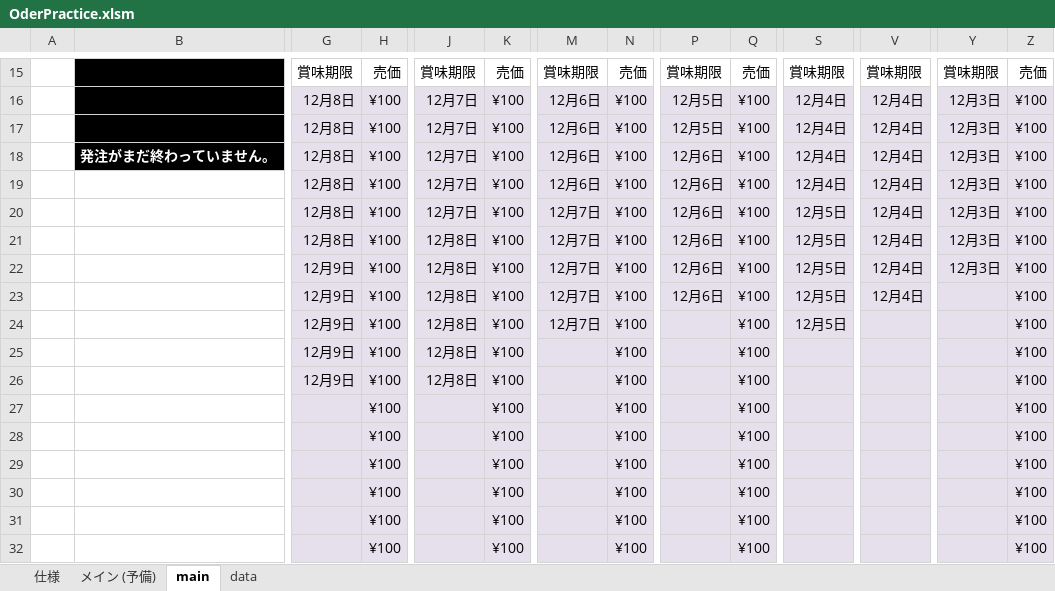
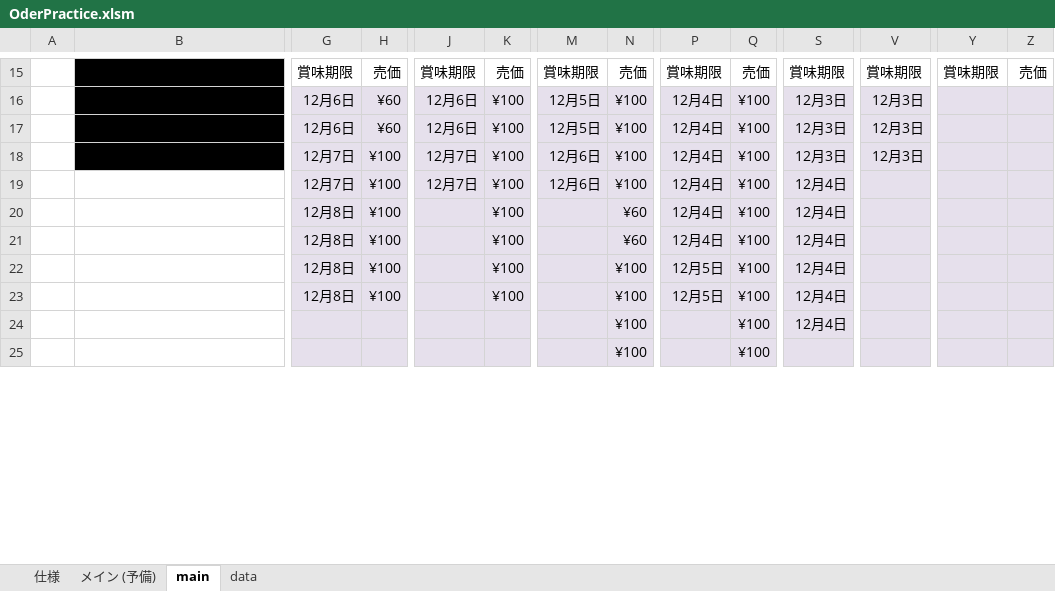
Before and after one commit to KentaTabuchi/OderPracticeVBA.xlsm, an Excel workbook: OderPractice.xlsm, sheet main, drawn as a sheet; only a part is shown, gaps mark what is left out; values as stored, in another font and other column widths than the file's, no borders; charts and pictures not drawn; removed rows and columns are numbered as before the commit, all else as after; rows hold the shown columns only; the diff covers the shown part only; the diff names each change by its address in the sheet, - before the commit and + after, or states it on an @@ line.

```diff
--- a/OderPractice.xlsm (sheet main)
+++ b/OderPractice.xlsm (sheet main)
-G16:G17: 12月8日
+G16:G17: 12月6日
-H16:H17: ¥100
+H16:H17: ¥60
-J16:J17: 12月7日
+J16:J17: 12月6日
-M16:M17: 12月6日
+M16:M17: 12月5日
-P16:P17: 12月5日
+P16:P17: 12月4日
-S16:S18: 12月4日
+S16:S18: 12月3日
-V16:V18: 12月4日
+V16:V18: 12月3日
-Y16:Y20: 12月3日
+Y16:Y20: (empty)
-Z16:Z20: ¥100
+Z16:Z20: (empty)
-B18: 発注がまだ終わっていません。
+B18: (empty)
-G18:G19: 12月8日
+G18:G19: 12月7日
-P18:P20: 12月6日
+P18:P20: 12月4日
-V19:V20: 12月4日
+V19:V20: (empty)
-J20: 12月7日
+J20: (empty)
-M20: 12月7日
+M20: (empty)
-N20: ¥100
+N20: ¥60
-S20: 12月5日
+S20: 12月4日
-row 21:  |  | 12月8日 | ¥100 | 12月8日 | ¥100 | 12月7日 | ¥100 | 12月6日 | ¥100 | 12月5日 | 12月4日 | 12月3日 | ¥100
-row 22:  |  | 12月9日 | ¥100 | 12月8日 | ¥100 | 12月7日 | ¥100 | 12月6日 | ¥100 | 12月5日 | 12月4日 | 12月3日 | ¥100
-row 23:  |  | 12月9日 | ¥100 | 12月8日 | ¥100 | 12月7日 | ¥100 | 12月6日 | ¥100 | 12月5日 | 12月4日 |  | ¥100
-row 24:  |  | 12月9日 | ¥100 | 12月8日 | ¥100 | 12月7日 | ¥100 |  | ¥100 | 12月5日 |  |  | ¥100
-row 25:  |  | 12月9日 | ¥100 | 12月8日 | ¥100 |  | ¥100 |  | ¥100 |  |  |  | ¥100
-row 26:  |  | 12月9日 | ¥100 | 12月8日 | ¥100 |  | ¥100 |  | ¥100 |  |  |  | ¥100
-G21:G23: (empty)
+G21:G23: 12月8日
-N21: ¥100
+N21: ¥60
-P21: (empty)
+P21: 12月4日
-S21:S24: (empty)
+S21:S24: 12月4日
-Z21:Z25: ¥100
+Z21:Z25: (empty)
-P22:P23: (empty)
+P22:P23: 12月5日
-H24:H25: ¥100
+H24:H25: (empty)
-K24:K25: ¥100
+K24:K25: (empty)
-row 32:  |  |  | ¥100 |  | ¥100 |  | ¥100 |  | ¥100 |  |  |  | ¥100
```
Also changed, not shown: 13 added rows, 26 removed rows and 13 edited cells elsewhere in this sheet, sheet data, formulas that keep their value, charts or pictures, 9 other files.
